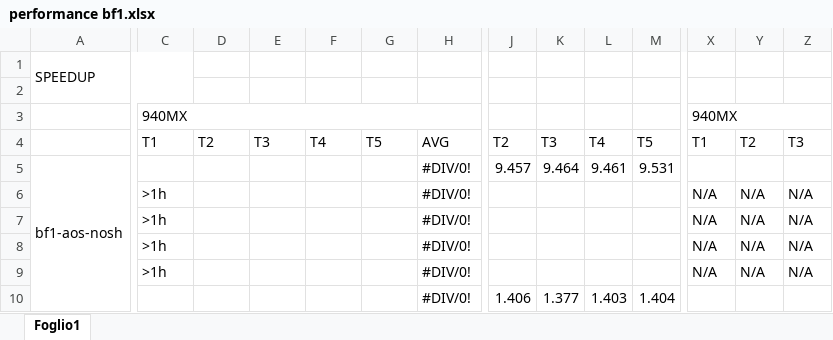
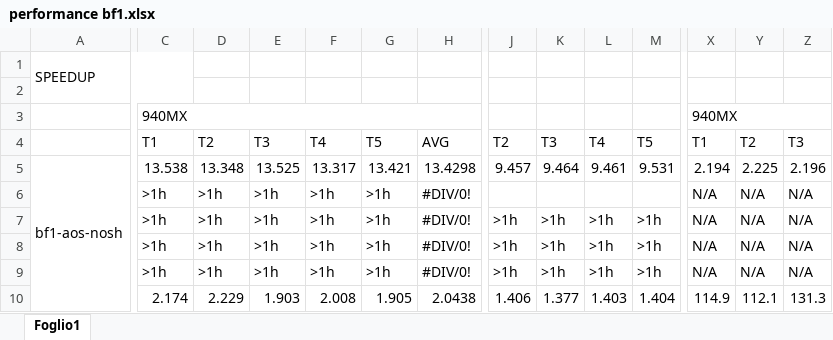
Before and after one commit to Ledmington/bellman-ford-cuda, an Excel workbook: performance bf1.xlsx, sheet Foglio1, drawn as a sheet; only a part is shown, gaps mark what is left out; values as stored, in another font and other column widths than the file's, no cell formats; the diff covers the shown part only; the diff names each change by its address in the sheet, - before the commit and + after, or states it on an @@ line.

Commit message:
Aggiunti valori bf1 per 940MX

```diff
--- a/performance bf1.xlsx (sheet Foglio1)
+++ b/performance bf1.xlsx (sheet Foglio1)
-C5: (empty)
+C5: 13.538
-D5: (empty)
+D5: 13.348
-E5: (empty)
+E5: 13.525
-F5: (empty)
+F5: 13.317
-G5: (empty)
+G5: 13.421
-H5: #DIV/0!
+H5: 13.4298
-X5: (empty)
+X5: 2.194
-Y5: (empty)
+Y5: 2.225
-Z5: (empty)
+Z5: 2.196
-D6:D9: (empty)
+D6:D9: >1h
-E6:E9: (empty)
+E6:E9: >1h
-F6:F9: (empty)
+F6:F9: >1h
-G6:G9: (empty)
+G6:G9: >1h
-J7:J9: (empty)
+J7:J9: >1h
-K7:K9: (empty)
+K7:K9: >1h
-L7:L9: (empty)
+L7:L9: >1h
-M7:M9: (empty)
+M7:M9: >1h
-C10: (empty)
+C10: 2.174
-D10: (empty)
+D10: 2.229
-E10: (empty)
+E10: 1.903
-F10: (empty)
+F10: 2.008
-G10: (empty)
+G10: 1.905
-H10: #DIV/0!
+H10: 2.0438
-X10: (empty)
+X10: 114.9
-Y10: (empty)
+Y10: 112.1
-Z10: (empty)
+Z10: 131.3
```
Also changed, not shown: 1 added row, 1 removed row and 307 edited cells elsewhere in this sheet, cell formats.
